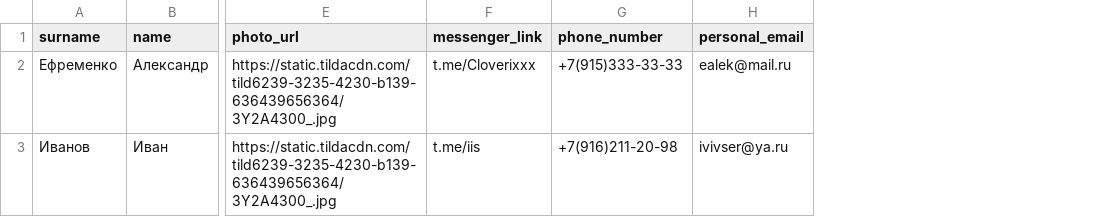
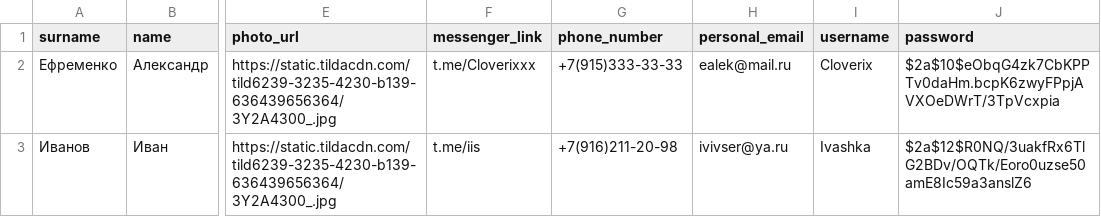
Before and after one commit to Cloverix/Android-Bootcamp-2026-Backend, a CSV file: src/main/resources/db.changelog/data/csv/2026-01-30--0001-users-data.csv, drawn as a sheet; only a part is shown, gaps mark what is left out; the diff names each change by its address in the sheet, - before the commit and + after, or states it on an @@ line.

```diff
--- a/src/main/resources/db.changelog/data/csv/2026-01-30--0001-users-data.csv
+++ b/src/main/resources/db.changelog/data/csv/2026-01-30--0001-users-data.csv
+column I (username), rows 2-3: Cloverix | Ivashka
+column J (password), rows 2-3: $2a$10$eObqG4zk7CbKPPTv0daHm.bcpK6zwyFPpjAVXOeDWrT/3TpVcxpia | $2a$12$R0NQ/3uakfRx6TlG2BDv/OQTk/Eoro0uzse50amE8Ic59a3anslZ6
```
Also changed, not shown: 28 other files.
